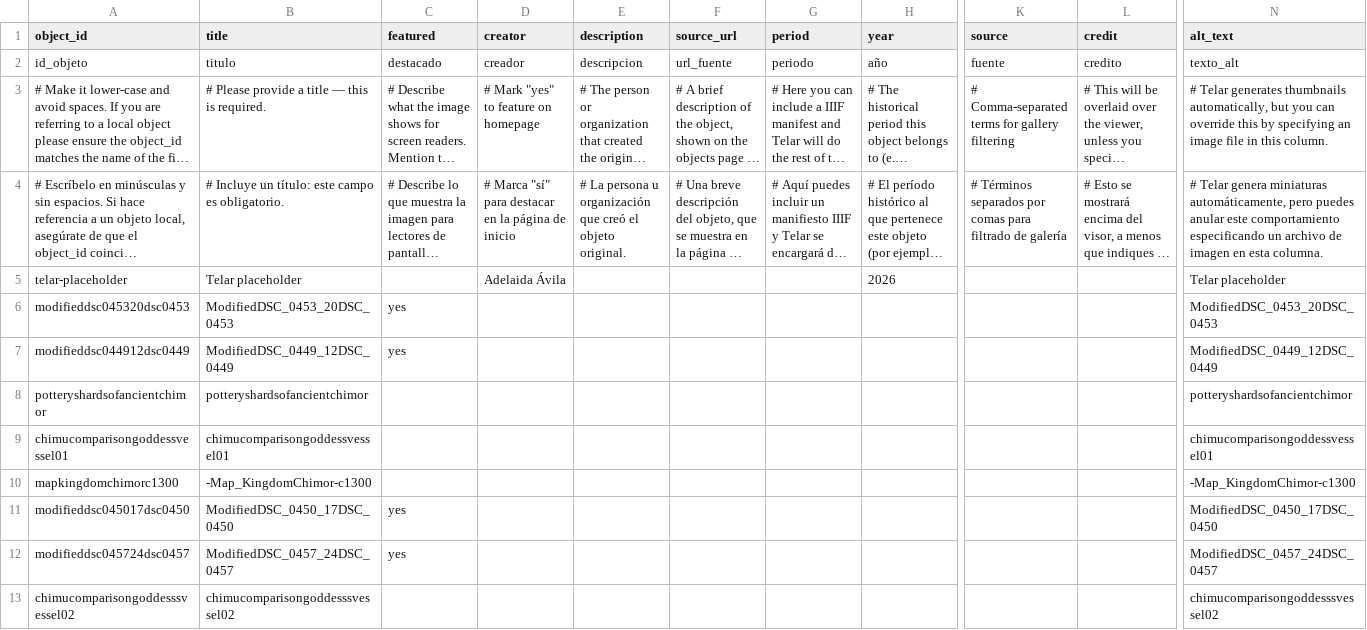
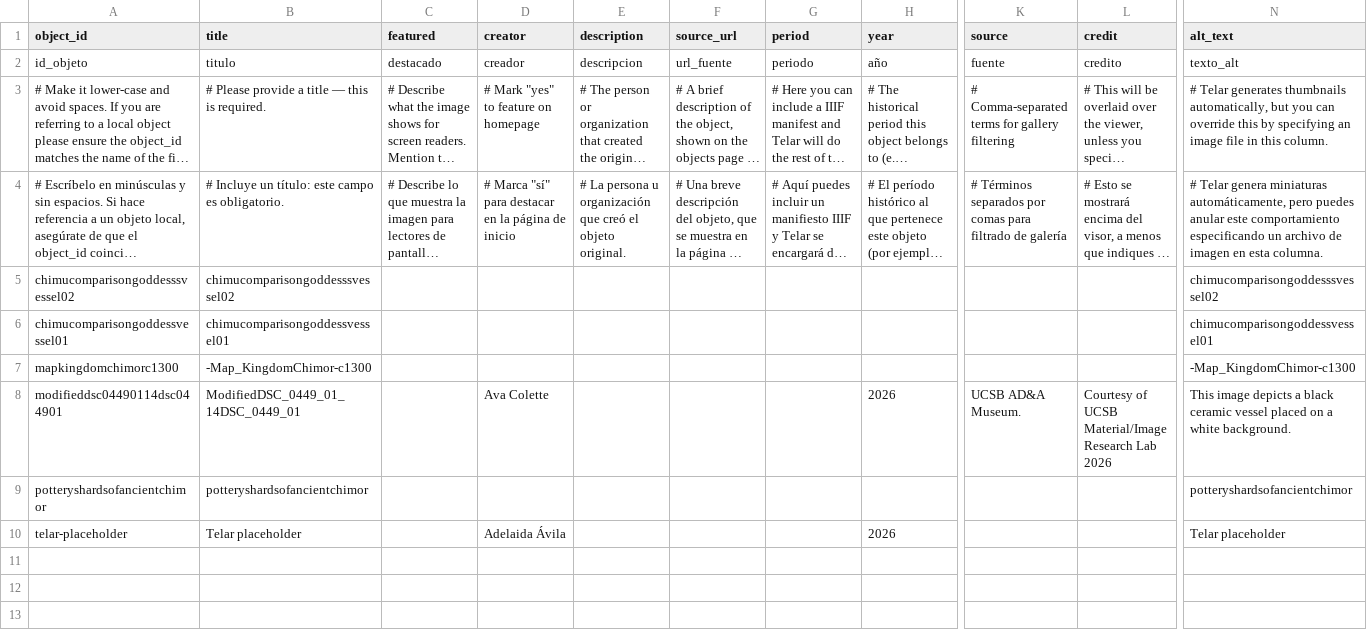
Before and after one commit to angelinarivoli/chimu_moon_goddess_vessel, a CSV file: telar-content/spreadsheets/objects.csv, drawn as a sheet; only a part is shown, gaps mark what is left out; long unchanged cells end in …; removed rows and columns are numbered as before the commit, all else as after; rows hold the shown columns only; the diff names each change by its address in the sheet, - before the commit and + after, or states it on an @@ line.

Commit message:
Add modifieddsc04490114dsc044901 via Telar Compositor [skip ci]

```diff
--- a/telar-content/spreadsheets/objects.csv
+++ b/telar-content/spreadsheets/objects.csv
-row 6: modifieddsc045320dsc0453 | ModifiedDSC_0453_20DSC_0453 | yes |  |  |  |  |  |  |  | ModifiedDSC_0453_20DSC_0453
-row 7: modifieddsc044912dsc0449 | ModifiedDSC_0449_12DSC_0449 | yes |  |  |  |  |  |  |  | ModifiedDSC_0449_12DSC_0449
@@ row 13 moved to row 5: chimucomparisongoddesssvessel02 @@
-row 11: modifieddsc045017dsc0450 | ModifiedDSC_0450_17DSC_0450 | yes |  |  |  |  |  |  |  | ModifiedDSC_0450_17DSC_0450
-row 12: modifieddsc045724dsc0457 | ModifiedDSC_0457_24DSC_0457 | yes |  |  |  |  |  |  |  | ModifiedDSC_0457_24DSC_0457
+row 8: modifieddsc04490114dsc044901 | ModifiedDSC_0449_01_14DSC_0449_01 |  | Ava Colette |  |  |  | 2026 | UCSB AD&A Museum. | Courtesy of UCSB Material/Image Research Lab 2026 | This image depicts a black ceramic vessel placed on a white background.
@@ row 8 moved to row 9: potteryshardsofancientchimor @@
@@ row 5 moved to row 10: telar-placeholder @@
```
Also changed, not shown: 1 other file.
